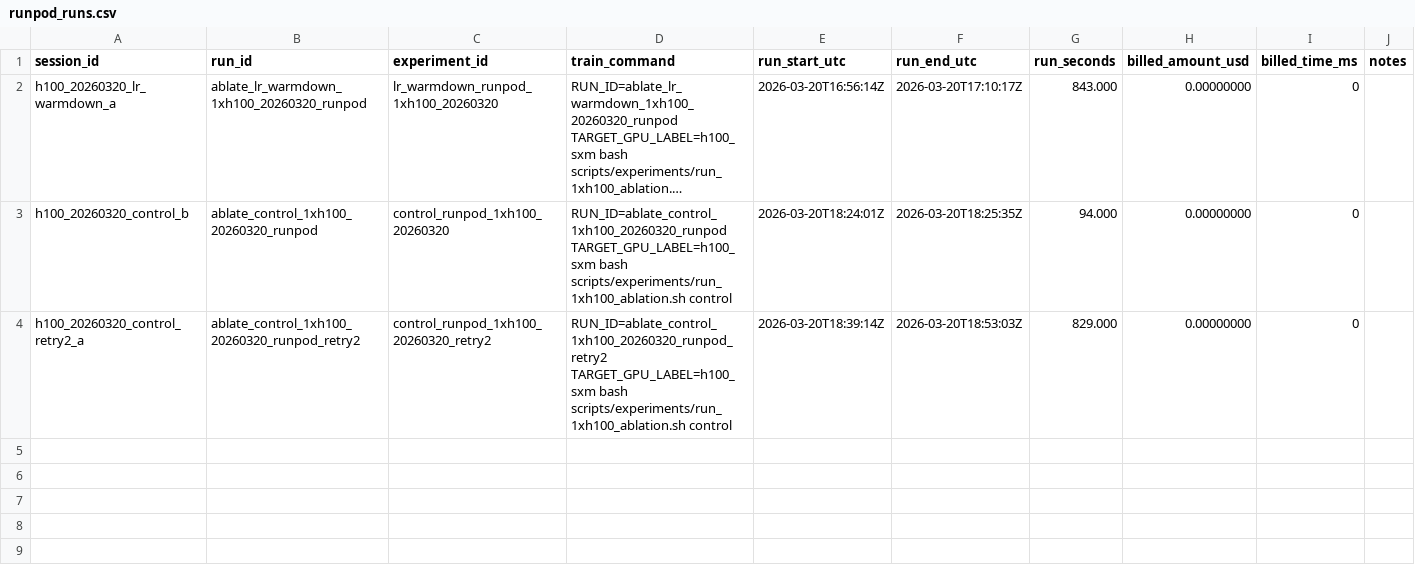
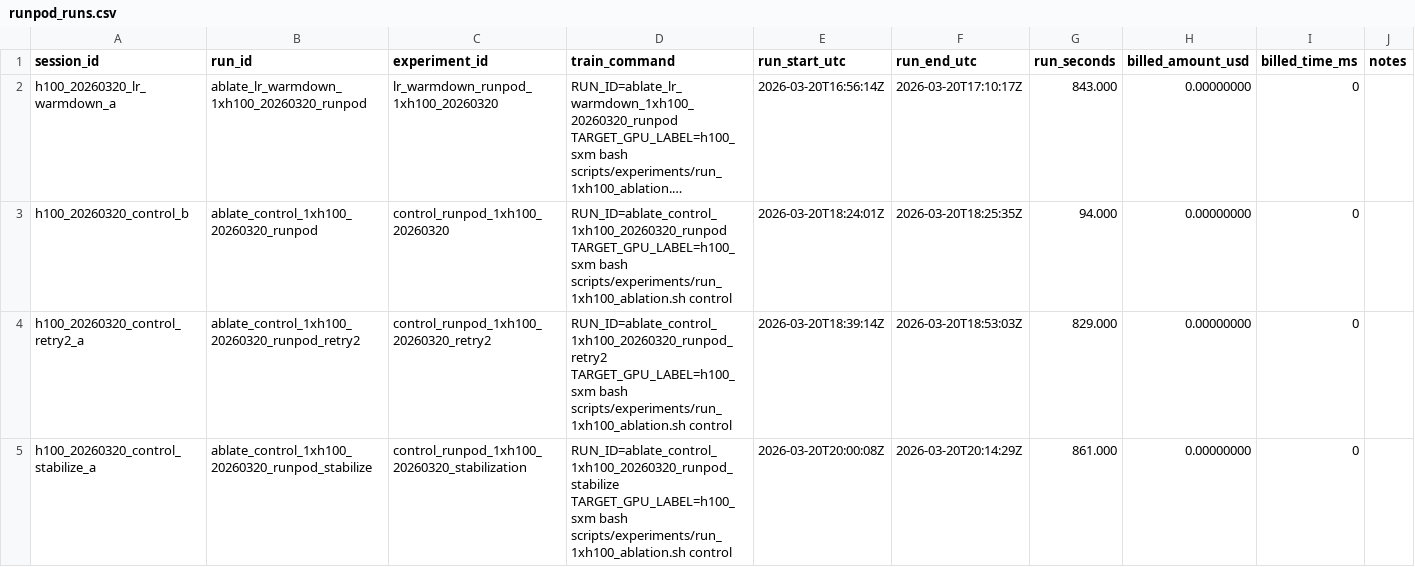
Before and after one commit to g3n-inferno/parameter-golf, a CSV file: experiments/runpod_runs.csv, drawn as a sheet; long unchanged cells end in ….

```diff
--- a/experiments/runpod_runs.csv
+++ b/experiments/runpod_runs.csv
@@ -4 +4,2 @@ h100_20260320_control_b,ablate_control_1xh100_20260320_runpod,control_runpod_1xh
 h100_20260320_control_retry2_a,ablate_control_1xh100_20260320_runpod_retry2,control_runpod_1xh100_20260320_retry2,RUN_ID=ablate_control_1xh100_20260320_runpod_retry2 TARGET_GPU_LABEL=h100_sxm bash scripts/experiments/run_1xh100_ablation.sh control,2026-03-20T18:39:14Z,2026-03-20T18:53:03Z,829.000,0.00000000,0,
+h100_20260320_control_stabilize_a,ablate_control_1xh100_20260320_runpod_stabilize,control_runpod_1xh100_20260320_stabilization,RUN_ID=ablate_control_1xh100_20260320_runpod_stabilize TARGET_GPU_LABEL=h100_sxm bash scripts/experiments/run_1xh100_ablation.sh control,2026-03-20T20:00:08Z,2026-03-20T20:14:29Z,861.000,0.00000000,0,
```
Also changed, not shown: experiments/ledger.csv, experiments/runpod_sessions.csv, 13 other files.
